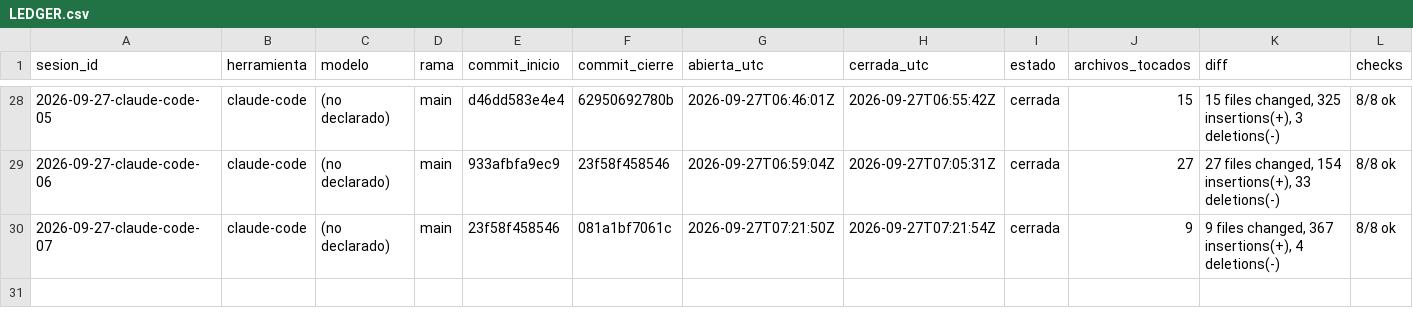
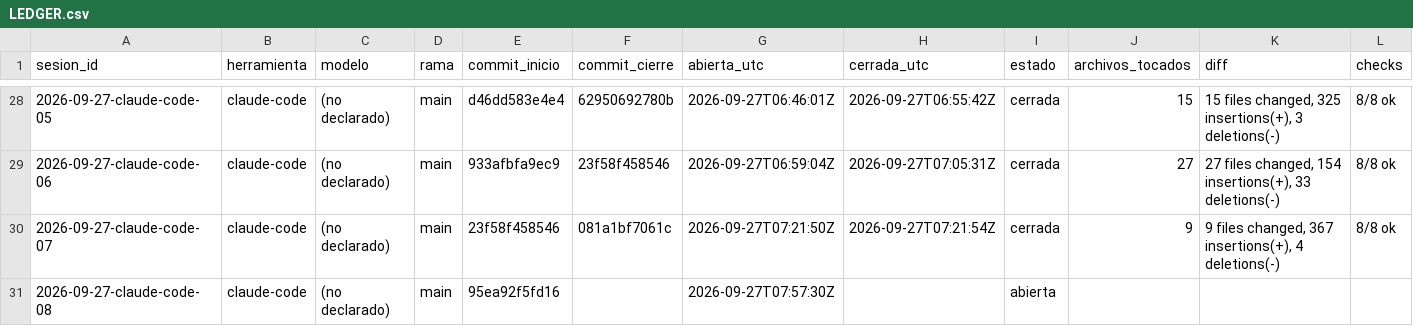
Before and after one commit to dojedacifuentes/naty.proyecto01, a CSV file: state/LEDGER.csv, drawn as a sheet; only a part is shown, gaps mark what is left out; rows hold the shown columns only; the diff names each change by its address in the sheet, - before the commit and + after, or states it on an @@ line.

```diff
--- a/state/LEDGER.csv
+++ b/state/LEDGER.csv
+row 31: 2026-09-27-claude-code-08 | claude-code | (no declarado) | main | 95ea92f5fd16 |  | 2026-09-27T07:57:30Z |  | abierta
```
Also changed, not shown: 5 other files.
